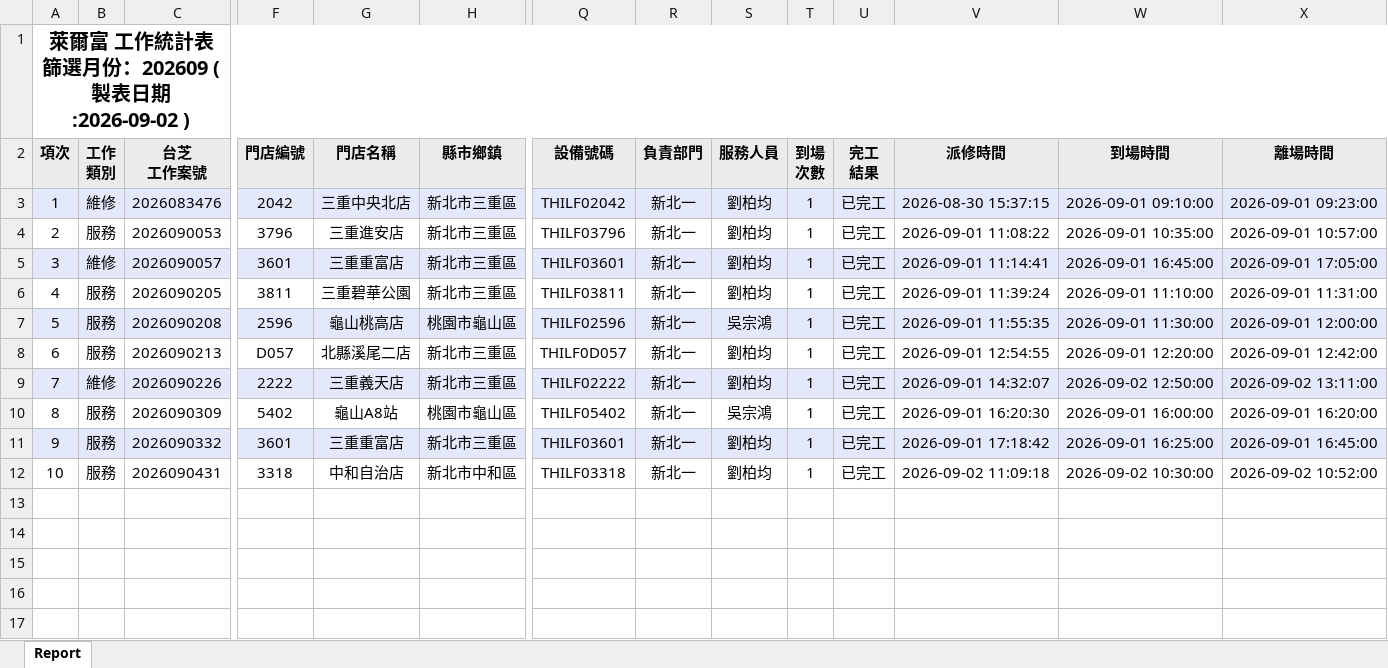
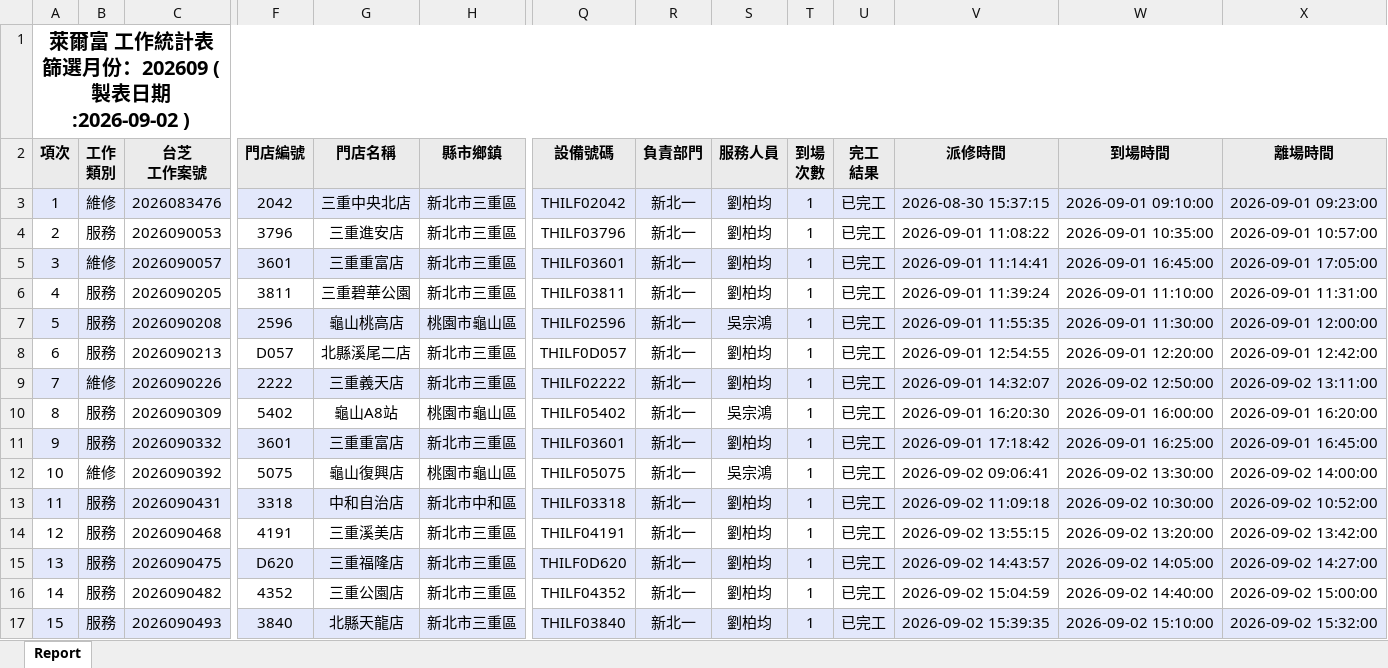
Before and after one commit to Yang-0419-di/FW_2, an Excel workbook: IM/202609_HL_Maintain_Report.xlsx, sheet Report, drawn as a sheet; only a part is shown, gaps mark what is left out; values as stored, in another font and other column widths than the file's, no borders; addresses are those after the commit; rows hold the shown columns only; the diff covers the shown part only; the diff names each change by its address in the sheet, - before the commit and + after, or states it on an @@ line.

```diff
--- a/IM/202609_HL_Maintain_Report.xlsx (sheet Report)
+++ b/IM/202609_HL_Maintain_Report.xlsx (sheet Report)
+row 12: 10 | 維修 | 2026090392 | 5075 | 龜山復興店 | 桃園市龜山區 | THILF05075 | 新北一 | 吳宗鴻 | 1 | 已完工 | 2026-09-02 09:06:41 | 2026-09-02 13:30:00 | 2026-09-02 14:00:00
@@ column A (項次) renumbered in row 13 @@
-A13:X13 fill: none
+A13:X13 fill: #E3E8FB
+row 14: 12 | 服務 | 2026090468 | 4191 | 三重溪美店 | 新北市三重區 | THILF04191 | 新北一 | 劉柏均 | 1 | 已完工 | 2026-09-02 13:55:15 | 2026-09-02 13:20:00 | 2026-09-02 13:42:00
+row 15: 13 | 服務 | 2026090475 | D620 | 三重福隆店 | 新北市三重區 | THILF0D620 | 新北一 | 劉柏均 | 1 | 已完工 | 2026-09-02 14:43:57 | 2026-09-02 14:05:00 | 2026-09-02 14:27:00
+row 16: 14 | 服務 | 2026090482 | 4352 | 三重公園店 | 新北市三重區 | THILF04352 | 新北一 | 劉柏均 | 1 | 已完工 | 2026-09-02 15:04:59 | 2026-09-02 14:40:00 | 2026-09-02 15:00:00
+row 17: 15 | 服務 | 2026090493 | 3840 | 北縣天龍店 | 新北市三重區 | THILF03840 | 新北一 | 劉柏均 | 1 | 已完工 | 2026-09-02 15:39:35 | 2026-09-02 15:10:00 | 2026-09-02 15:32:00
```
Also changed, not shown: cell formats elsewhere in this sheet, IM/202609_Service_Count_Report.xlsx, MFP/MFP.xlsx, 5 other files.
